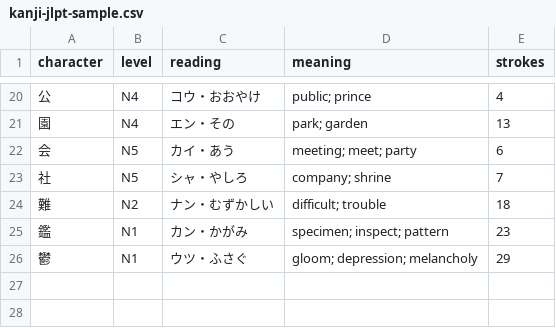
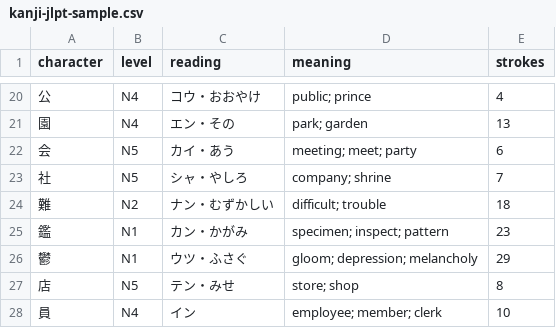
Before and after one commit to Diver-ag/LinguaForge, a CSV file: public/dict/kanji-jlpt-sample.csv, drawn as a sheet; only a part is shown, gaps mark what is left out.

Commit message:
feat: add kanji management and lookup capabilities
Implement kanji database inspection in language packs, update CSV parser to support UTF-8 BOM/NFC normalization, and add new kanji entries to internal datasets.

```diff
--- a/public/dict/kanji-jlpt-sample.csv
+++ b/public/dict/kanji-jlpt-sample.csv
@@ -26 +26,3 @@ character,level,reading,meaning,strokes
 鬱,N1,ウツ・ふさぐ,gloom; depression; melancholy,29
+店,N5,テン・みせ,store; shop,8
+員,N4,イン,employee; member; clerk,10
```
Also changed, not shown: public/dict/n5_kanji.csv, 5 other files.
